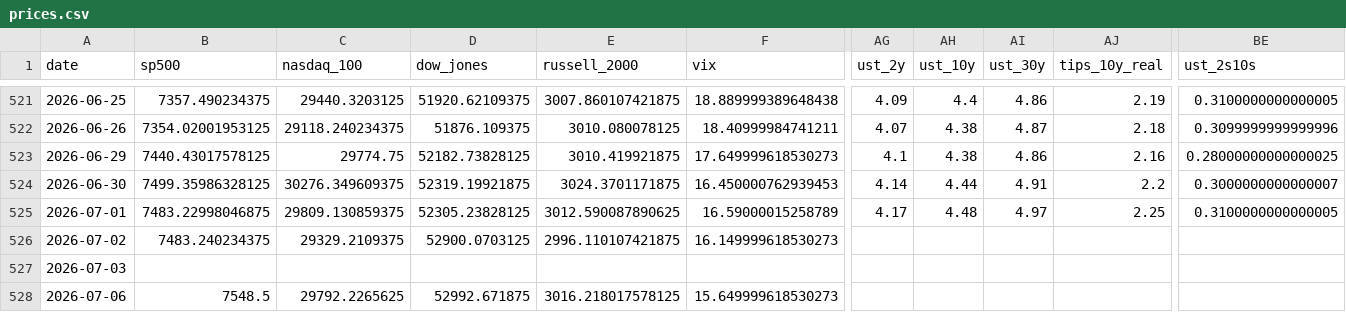
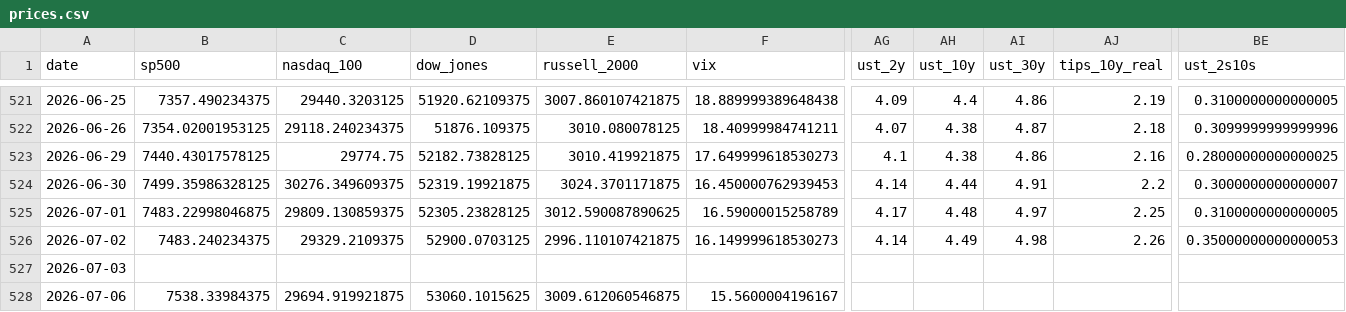
Before and after one commit to mayankmundhrawork-cpu/Transmission-Layer, a CSV file: data/prices.csv, drawn as a sheet; only a part is shown, gaps mark what is left out; the diff covers the shown part only; the diff names each change by its address in the sheet, - before the commit and + after, or states it on an @@ line.

```diff
--- a/data/prices.csv
+++ b/data/prices.csv
-AG526 (ust_2y): (empty)
+AG526 (ust_2y): 4.14
-AH526 (ust_10y): (empty)
+AH526 (ust_10y): 4.49
-AI526 (ust_30y): (empty)
+AI526 (ust_30y): 4.98
-AJ526 (tips_10y_real): (empty)
+AJ526 (tips_10y_real): 2.26
-BE526 (ust_2s10s): (empty)
+BE526 (ust_2s10s): 0.35000000000000053
-B528 (sp500): 7548.5
+B528 (sp500): 7538.33984375
-C528 (nasdaq_100): 29792.2265625
+C528 (nasdaq_100): 29694.919921875
-D528 (dow_jones): 52992.671875
+D528 (dow_jones): 53060.1015625
-E528 (russell_2000): 3016.218017578125
+E528 (russell_2000): 3009.612060546875
-F528 (vix): 15.649999618530273
+F528 (vix): 15.5600004196167
```
Also changed, not shown: 21 edited cells elsewhere in this file, 8 other files.
